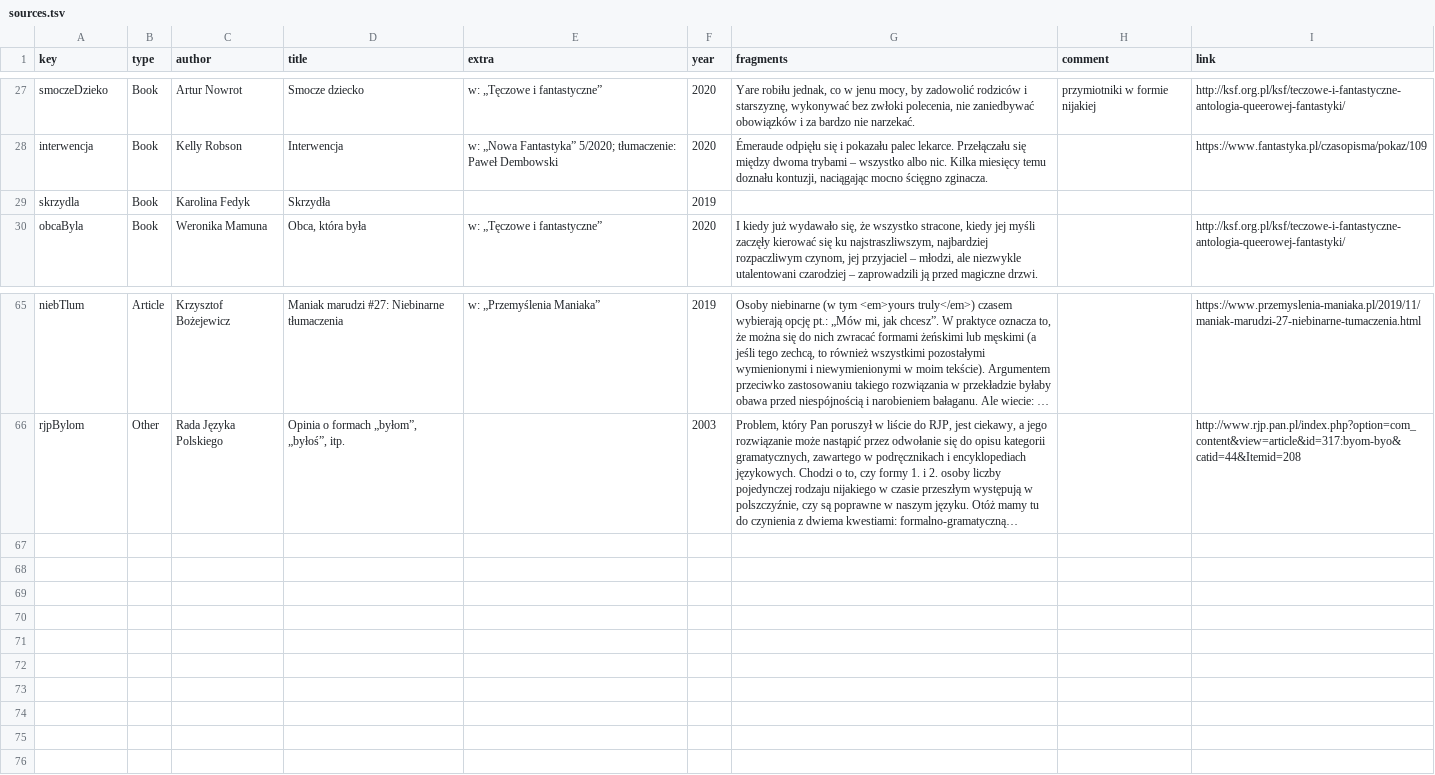
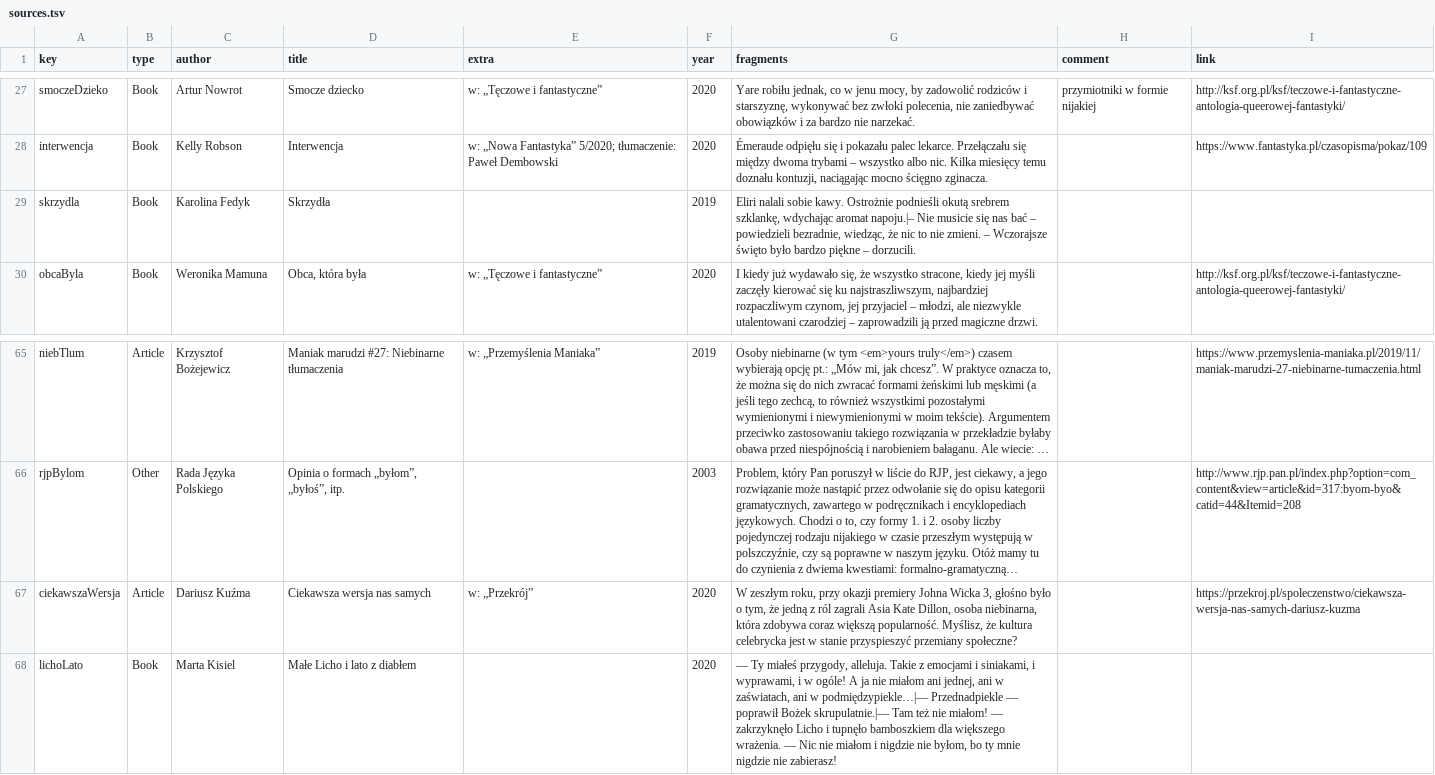
Before and after one commit to zlomenina/zajmena, a TSV file: data/sources.tsv, drawn as a sheet; only a part is shown, gaps mark what is left out; long unchanged cells end in …; the diff names each change by its address in the sheet, - before the commit and + after, or states it on an @@ line.

Commit message:
[sources]

```diff
--- a/data/sources.tsv
+++ b/data/sources.tsv
-G29 (fragments): (empty)
+G29 (fragments): Eliri nalali sobie kawy. Ostrożnie podnieśli okutą srebrem szklankę, wdychając aromat napoju.|– Nie musicie się nas bać – powiedzieli bezradnie, wiedząc, że nic to nie zmieni. – Wczorajsze święto było bardzo piękne – dorzucili.
+row 67: ciekawszaWersja | Article | Dariusz Kuźma | Ciekawsza wersja nas samych | w: „Przekrój” | 2020 | W zeszłym roku, przy okazji premiery Johna Wicka 3, głośno było o tym, że jedną z ról zagrali Asia Kate Dillon, osoba niebinarna, która zdobywa coraz większą popularność. Myślisz, że kultura celebrycka jest w stanie przyspieszyć przemiany społeczne? |  | https://przekroj.pl/spoleczenstwo/ciekawsza-wersja-nas-samych-dariusz-kuzma
+row 68: lichoLato | Book | Marta Kisiel | Małe Licho i lato z diabłem |  | 2020 | — Ty miałeś przygody, alleluja. Takie z emocjami i siniakami, i wyprawami, i w ogóle! A ja nie miałom ani jednej, ani w zaświatach, ani w podmiędzypiekle…|— Przednadpiekle — poprawił Bożek skrupulatnie.|— Tam też nie miałom! — zakrzyknęło Licho i tupnęło bamboszkiem dla większego wrażenia. — Nic nie miałom i nigdzie nie byłom, bo ty mnie nigdzie nie zabierasz!
```
Also changed, not shown: data/templates.tsv.
